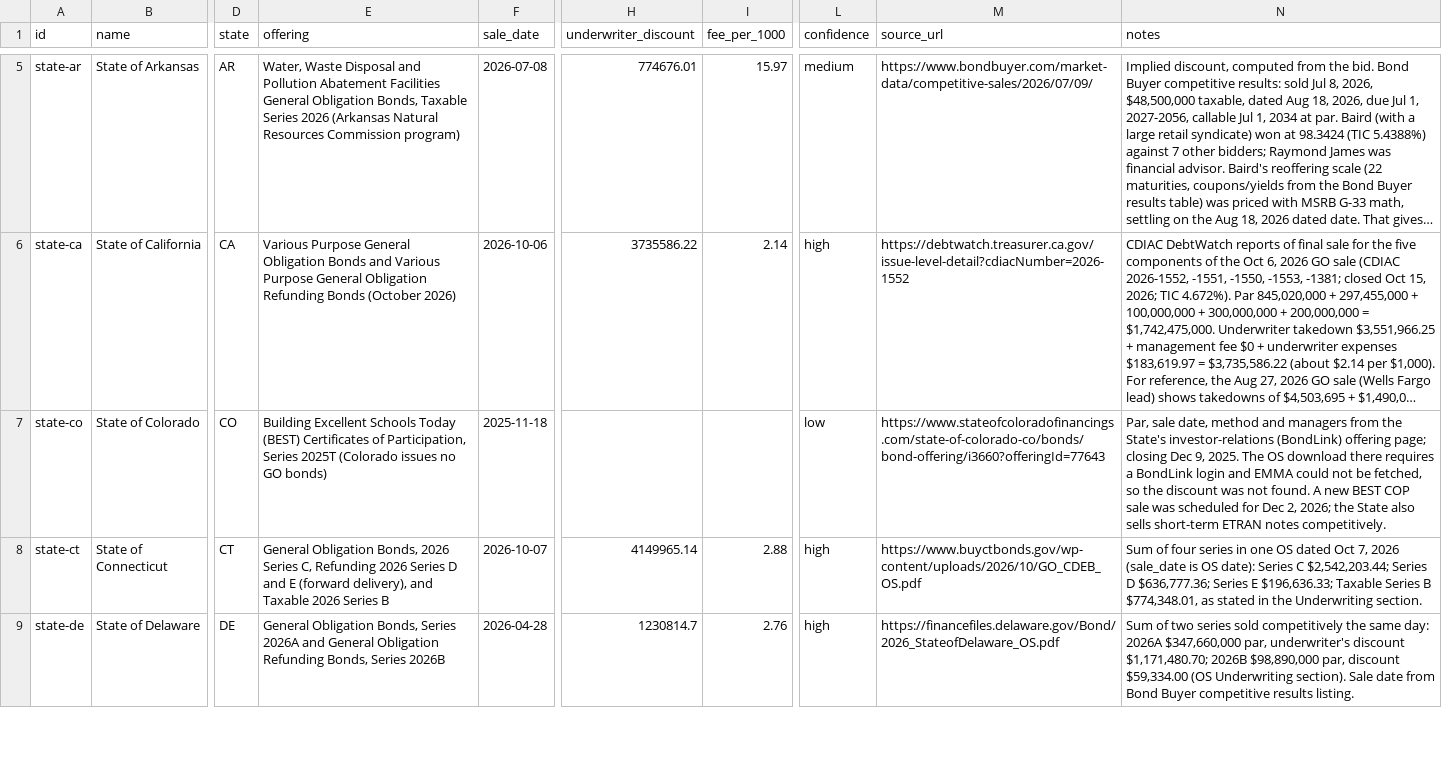
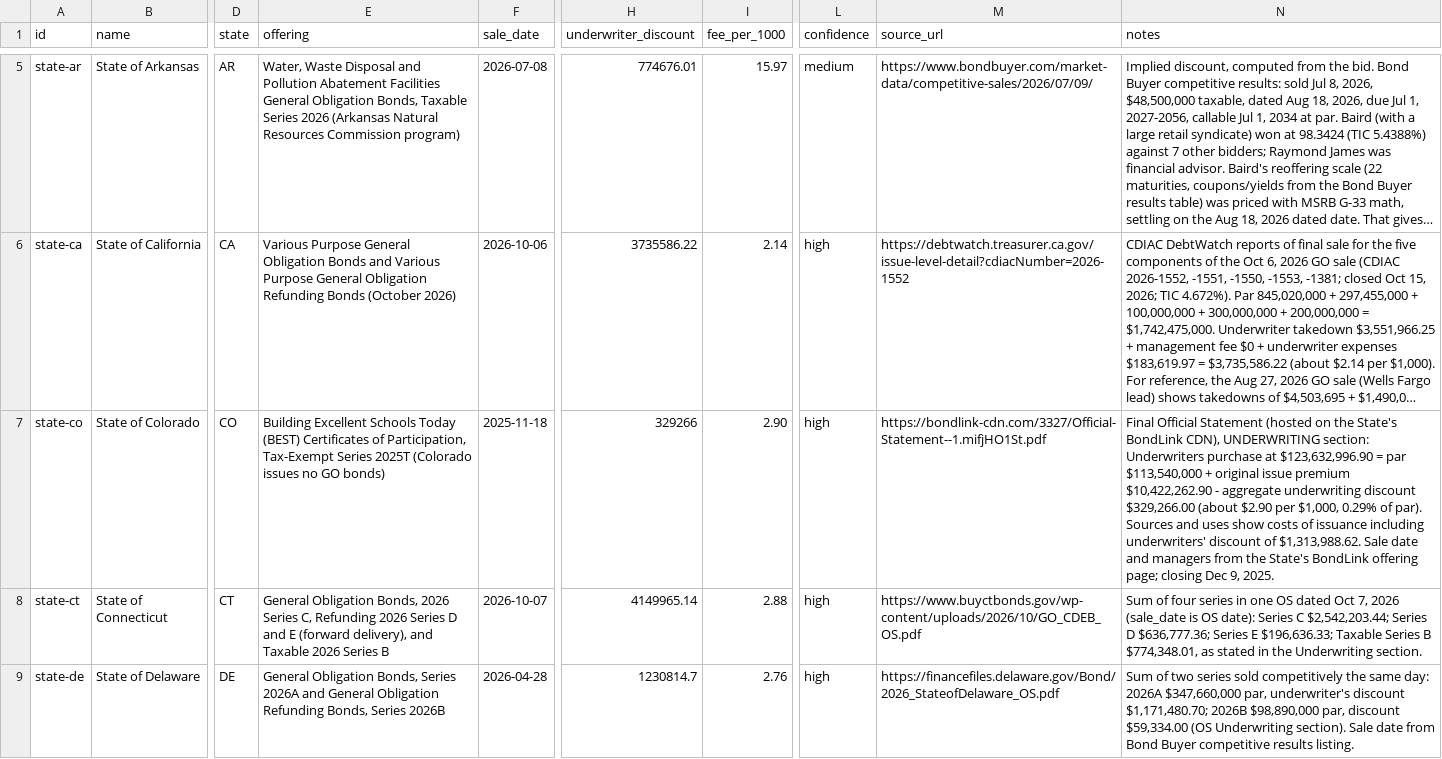
Before and after one commit to cupOJoseph/muni-underwriting-map, a CSV file: data/issuers.csv, drawn as a sheet; only a part is shown, gaps mark what is left out; long unchanged cells end in …; the diff covers the shown part only; the diff names each change by its address in the sheet, - before the commit and + after, or states it on an @@ line.

```diff
--- a/data/issuers.csv
+++ b/data/issuers.csv
-E7 (offering): …of Participation, Series 2025T…
+E7 (offering): …of Participation, Tax-Exempt Series 2025T…
-H7 (underwriter_discount): (empty)
+H7 (underwriter_discount): 329266
-I7 (fee_per_1000): (empty)
+I7 (fee_per_1000): 2.90
-L7 (confidence): low
+L7 (confidence): high
-M7 (source_url): https://www.stateofcoloradofinancings.com/state-of-colorado-co/bonds/bond-offering/i3660?offeringId=77643
+M7 (source_url): https://bondlink-cdn.com/3327/Official-Statement--1.mifjHO1St.pdf
-N7 (notes): Par, sale date, method and managers from the State's investor-relations (BondLink) offering page; closing Dec 9, 2025. The OS download there requires a BondLink login and EMMA could not be fetched, so the discount was not found. A new BEST COP sale was scheduled for Dec 2, 2026; the State also sells short-term ETRAN notes competitively.
+N7 (notes): Final Official Statement (hosted on the State's BondLink CDN), UNDERWRITING section: Underwriters purchase at $123,632,996.90 = par $113,540,000 + original issue premium $10,422,262.90 - aggregate underwriting discount $329,266.00 (about $2.90 per $1,000, 0.29% of par). Sources and uses show costs of issuance including underwriters' discount of $1,313,988.62. Sale date and managers from the State's BondLink offering page; closing Dec 9, 2025.
```
Also changed, not shown: 70 edited cells elsewhere in this file, 2 other files.
